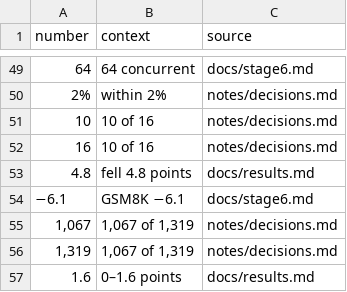
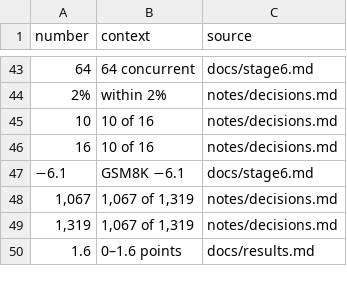
Before and after one commit to franalli/struct-lm, a TSV file: notes/readme_numbers.tsv, drawn as a sheet; only a part is shown, gaps mark what is left out; removed rows and columns are numbered as before the commit, all else as after; the diff covers the shown part only; the diff names each change by its address in the sheet, - before the commit and + after, or states it on an @@ line.

```diff
--- a/notes/readme_numbers.tsv
+++ b/notes/readme_numbers.tsv
-row 53: 4.8 | fell 4.8 points | docs/results.md
```
Also changed, not shown: 21 added rows and 11 removed rows elsewhere in this file, 4 other files.
